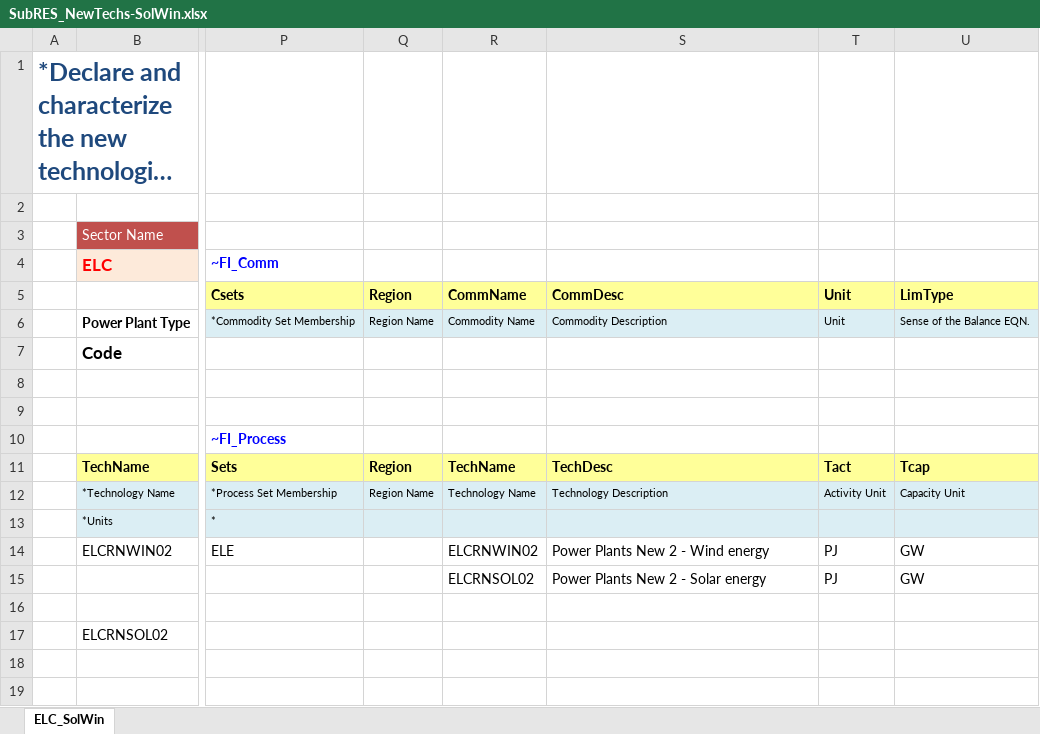
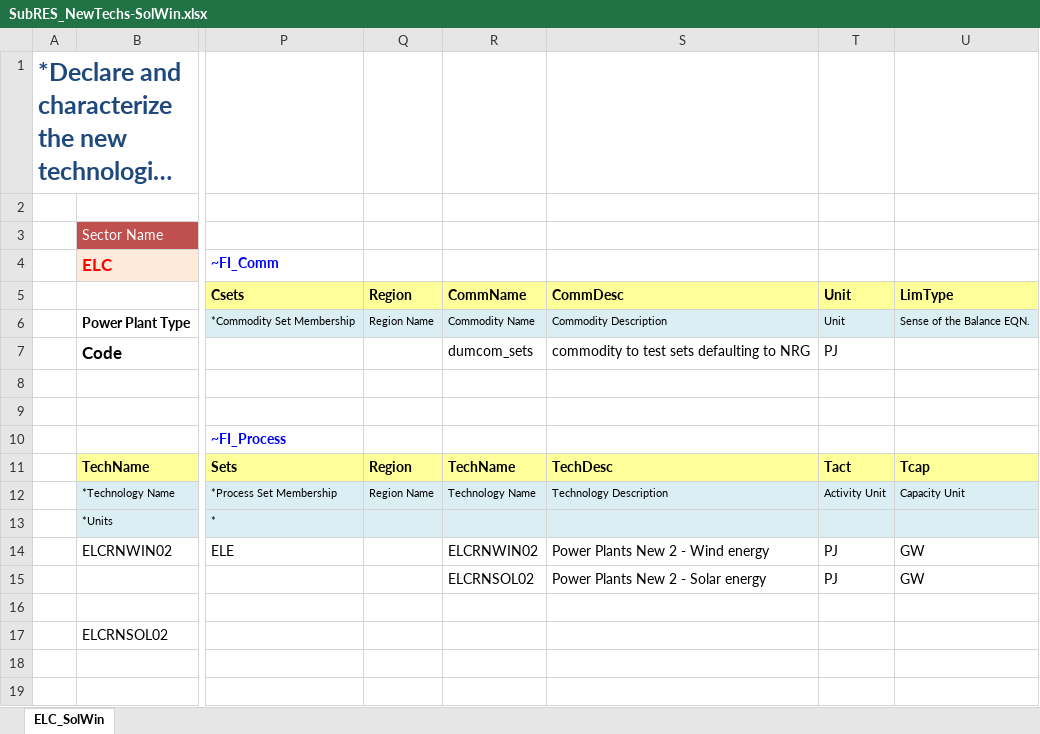
Before and after one commit to kanors-emr/Model_Demo_Adv_Veda, an Excel workbook: SubRES_TMPL/SubRES_NewTechs-SolWin.xlsx, sheet ELC_SolWin, drawn as a sheet; only a part is shown, gaps mark what is left out; long unchanged cells end in …; values as stored, in another font and other column widths than the file's, no borders; charts and pictures not drawn; the diff names each change by its address in the sheet, - before the commit and + after, or states it on an @@ line.

Commit message:
creating cases to test sets default to PRE/NRG for process/commodity, when not specified on the top of process/commodity tables

```diff
--- a/SubRES_TMPL/SubRES_NewTechs-SolWin.xlsx (sheet ELC_SolWin)
+++ b/SubRES_TMPL/SubRES_NewTechs-SolWin.xlsx (sheet ELC_SolWin)
-R7: (empty)
+R7: dumcom_sets
-S7: (empty)
+S7: commodity to test sets defaulting to NRG
-T7: (empty)
+T7: PJ
```
Also changed, not shown: SubRES_TMPL/SubRES_ShellImprovement.xlsx.
